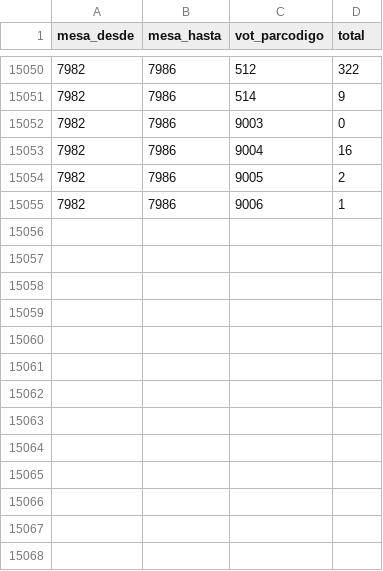
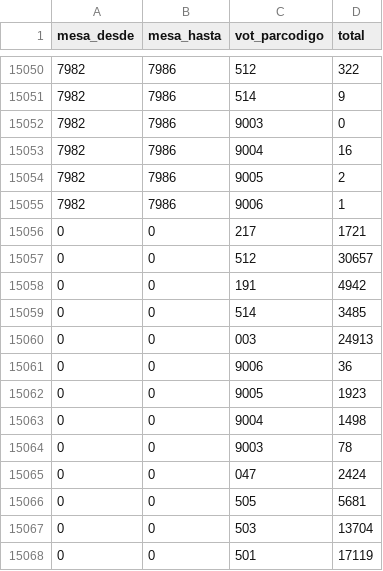
Before and after one commit to democraciaconcodigos/election-2013, a CSV file: input/votos_establecimiento_cordoba_octubre.csv, drawn as a sheet; only a part is shown, gaps mark what is left out.

```diff
--- a/input/votos_establecimiento_cordoba_octubre.csv
+++ b/input/votos_establecimiento_cordoba_octubre.csv
@@ -15055 +15055,14 @@ mesa_desde,mesa_hasta,vot_parcodigo,total
 7982,7986,9006,1
+0,0,217,1721
+0,0,512,30657
+0,0,191,4942
+0,0,514,3485
+0,0,003,24913
+0,0,9006,36
+0,0,9005,1923
+0,0,9004,1498
+0,0,9003,78
+0,0,047,2424
+0,0,505,5681
+0,0,503,13704
+0,0,501,17119
```
Also changed, not shown: 3 other files.
